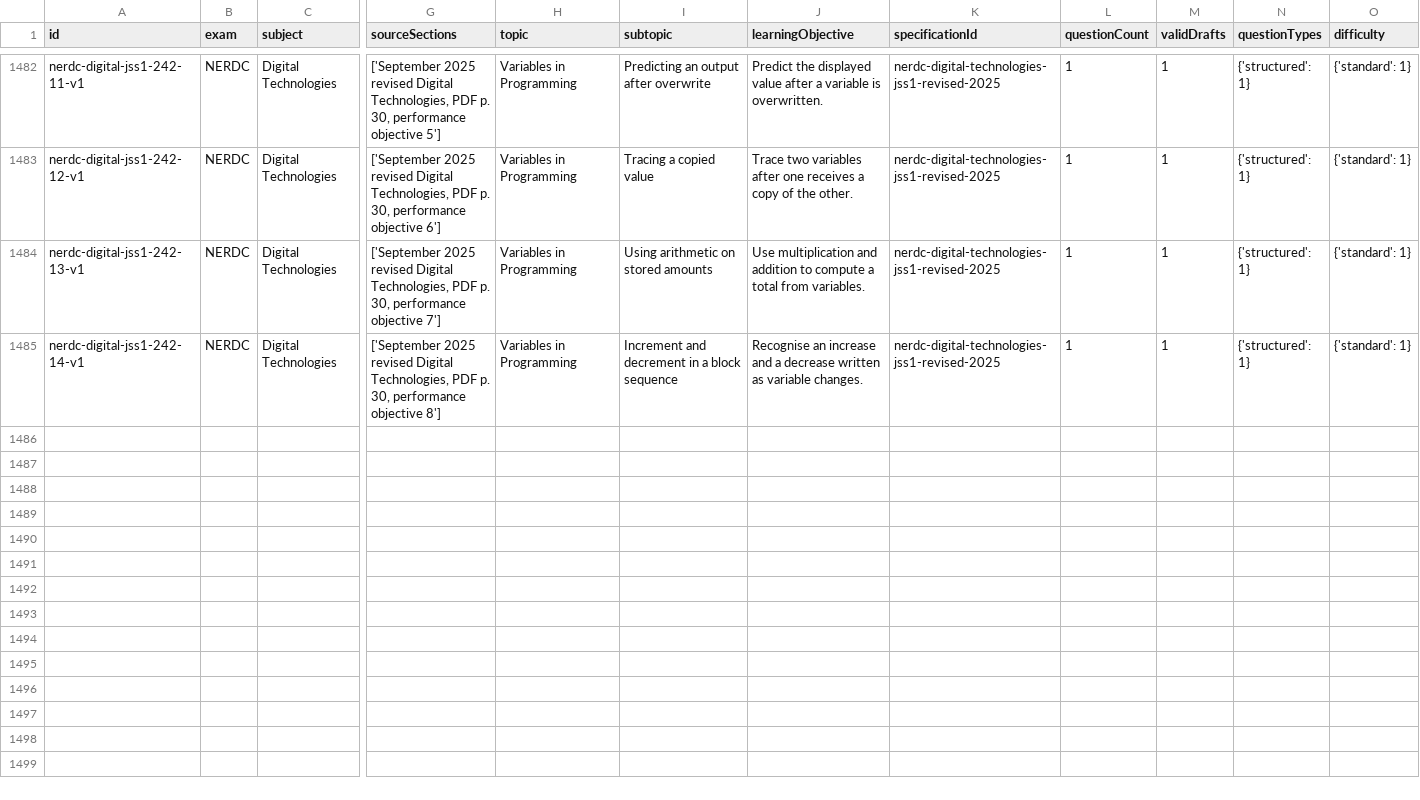
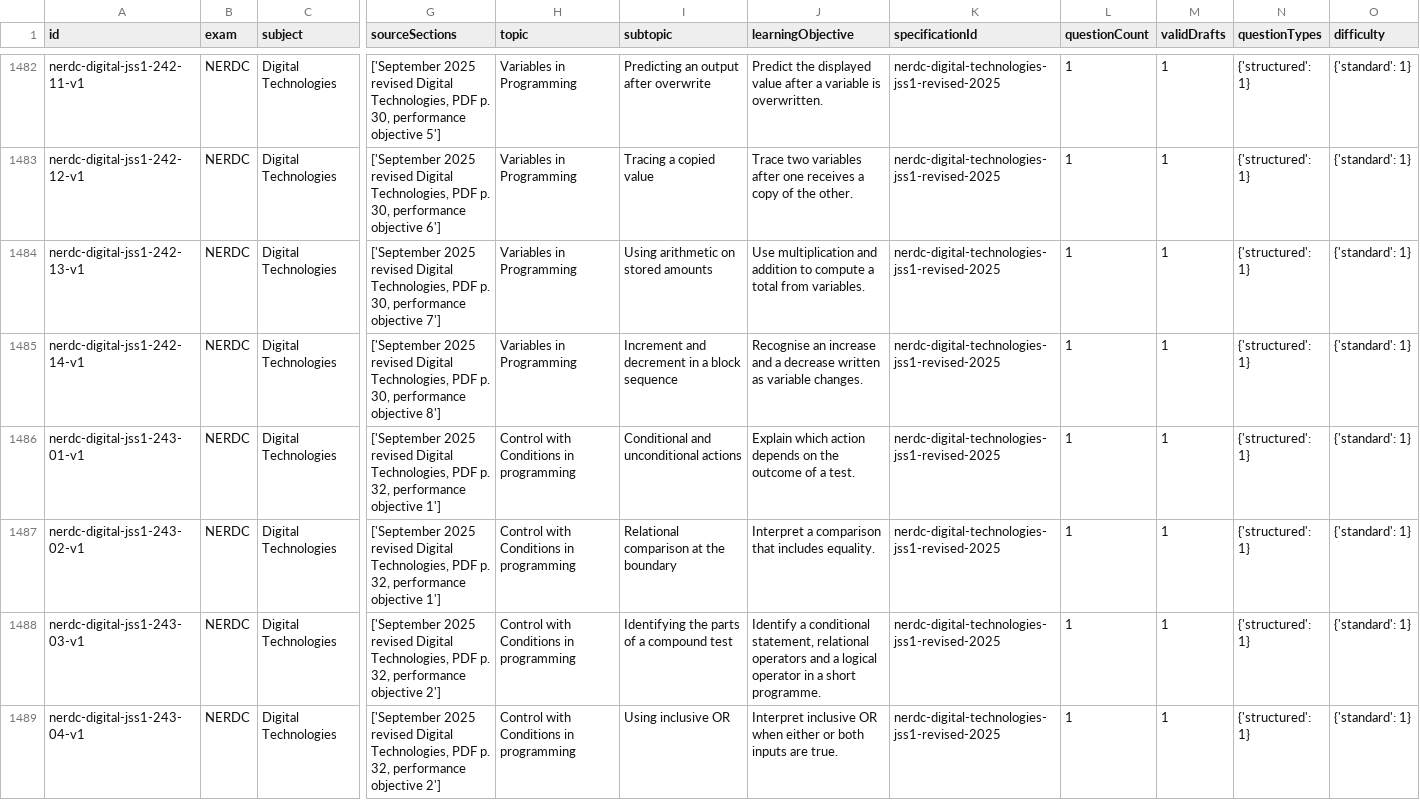
Before and after one commit to Ndobal/ndovera, a CSV file: question-data/audits/syllabus-coverage.csv, drawn as a sheet; only a part is shown, gaps mark what is left out; rows hold the shown columns only; the diff covers the shown part only; the diff names each change by its address in the sheet, - before the commit and + after, or states it on an @@ line.

Commit message:
Add batch 243: JSS 1 conditions and logical operators

```diff
--- a/question-data/audits/syllabus-coverage.csv
+++ b/question-data/audits/syllabus-coverage.csv
+row 1486: nerdc-digital-jss1-243-01-v1 | NERDC | Digital Technologies | ['September 2025 revised Digital Technologies, PDF p. 32, performance objective 1'] | Control with Conditions in programming | Conditional and unconditional actions | Explain which action depends on the outcome of a test. | nerdc-digital-technologies-jss1-revised-2025 | 1 | 1 | {'structured': 1} | {'standard': 1}
+row 1487: nerdc-digital-jss1-243-02-v1 | NERDC | Digital Technologies | ['September 2025 revised Digital Technologies, PDF p. 32, performance objective 1'] | Control with Conditions in programming | Relational comparison at the boundary | Interpret a comparison that includes equality. | nerdc-digital-technologies-jss1-revised-2025 | 1 | 1 | {'structured': 1} | {'standard': 1}
+row 1488: nerdc-digital-jss1-243-03-v1 | NERDC | Digital Technologies | ['September 2025 revised Digital Technologies, PDF p. 32, performance objective 2'] | Control with Conditions in programming | Identifying the parts of a compound test | Identify a conditional statement, relational operators and a logical operator in a short programme. | nerdc-digital-technologies-jss1-revised-2025 | 1 | 1 | {'structured': 1} | {'standard': 1}
+row 1489: nerdc-digital-jss1-243-04-v1 | NERDC | Digital Technologies | ['September 2025 revised Digital Technologies, PDF p. 32, performance objective 2'] | Control with Conditions in programming | Using inclusive OR | Interpret inclusive OR when either or both inputs are true. | nerdc-digital-technologies-jss1-revised-2025 | 1 | 1 | {'structured': 1} | {'standard': 1}
```
Also changed, not shown: 4 added rows elsewhere in this file, question-data/audits/completion-dashboard.csv, 7 other files.
